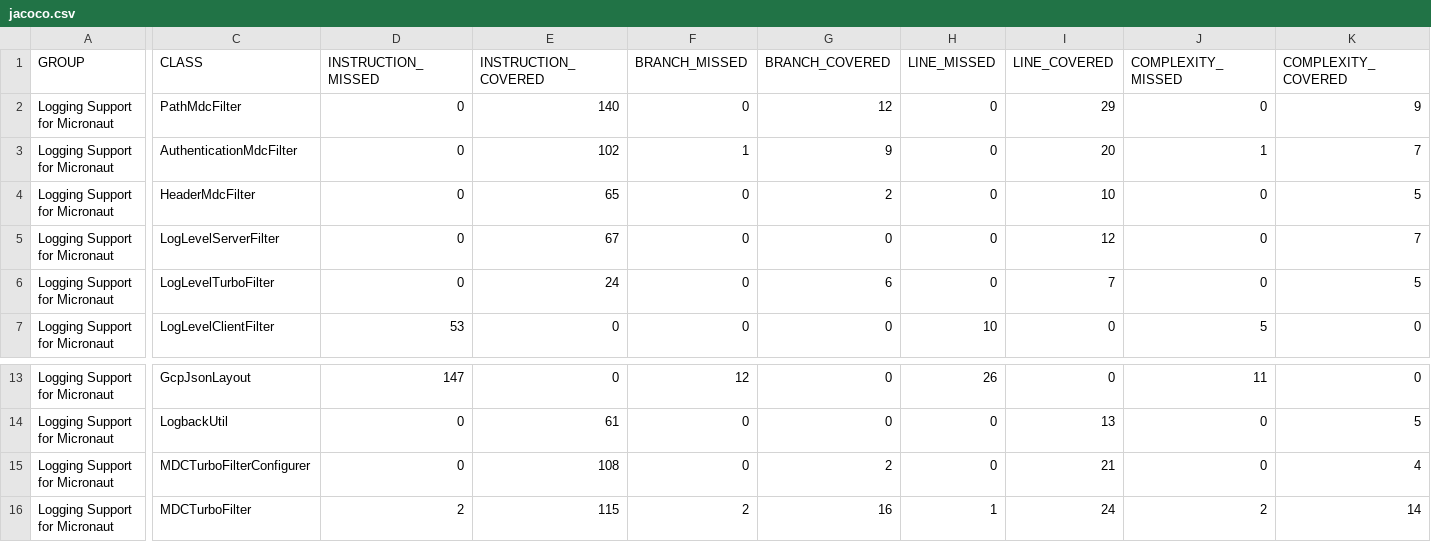
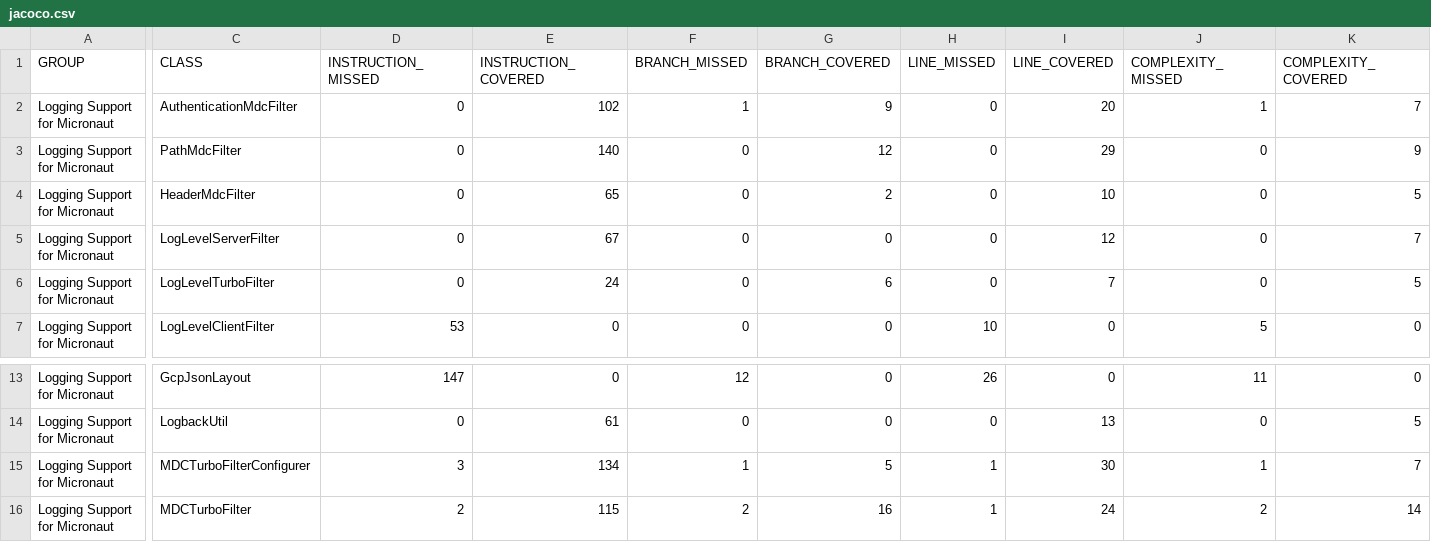
Before and after one commit to kokuwaio/maven-sites, a CSV file: micronaut-logging/4.0.1-SNAPSHOT/jacoco/jacoco.csv, drawn as a sheet; only a part is shown, gaps mark what is left out; the diff covers the shown part only; the diff names each change by its address in the sheet, - before the commit and + after, or states it on an @@ line.

Commit message:
Site: micronaut-logging/4.0.1-SNAPSHOT

```diff
--- a/micronaut-logging/4.0.1-SNAPSHOT/jacoco/jacoco.csv
+++ b/micronaut-logging/4.0.1-SNAPSHOT/jacoco/jacoco.csv
@@ row 3 moved to row 2: Logging Support for Micronaut @@
-D15 (INSTRUCTION_MISSED): 0
+D15 (INSTRUCTION_MISSED): 3
-E15 (INSTRUCTION_COVERED): 108
+E15 (INSTRUCTION_COVERED): 134
-F15 (BRANCH_MISSED): 0
+F15 (BRANCH_MISSED): 1
-G15 (BRANCH_COVERED): 2
+G15 (BRANCH_COVERED): 5
-H15 (LINE_MISSED): 0
+H15 (LINE_MISSED): 1
-I15 (LINE_COVERED): 21
+I15 (LINE_COVERED): 30
-J15 (COMPLEXITY_MISSED): 0
+J15 (COMPLEXITY_MISSED): 1
-K15 (COMPLEXITY_COVERED): 4
+K15 (COMPLEXITY_COVERED): 7
```
Also changed, not shown: 1 edited cell elsewhere in this file, 26 other files.
